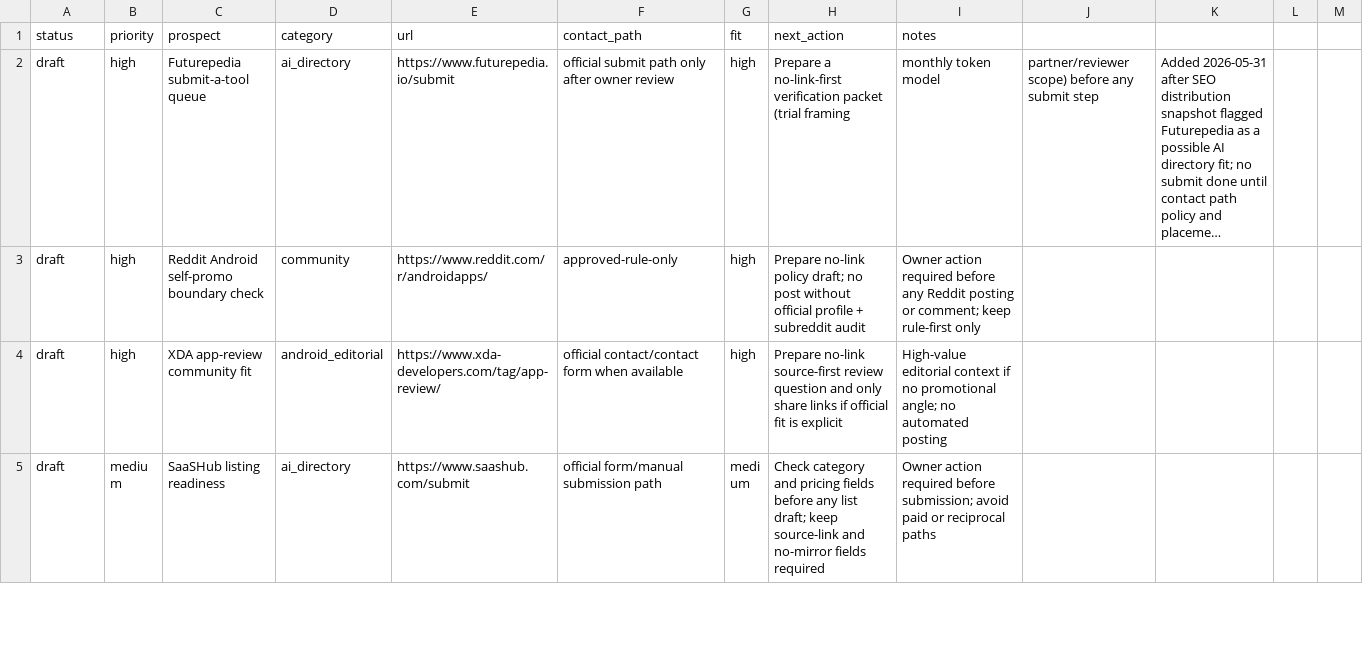
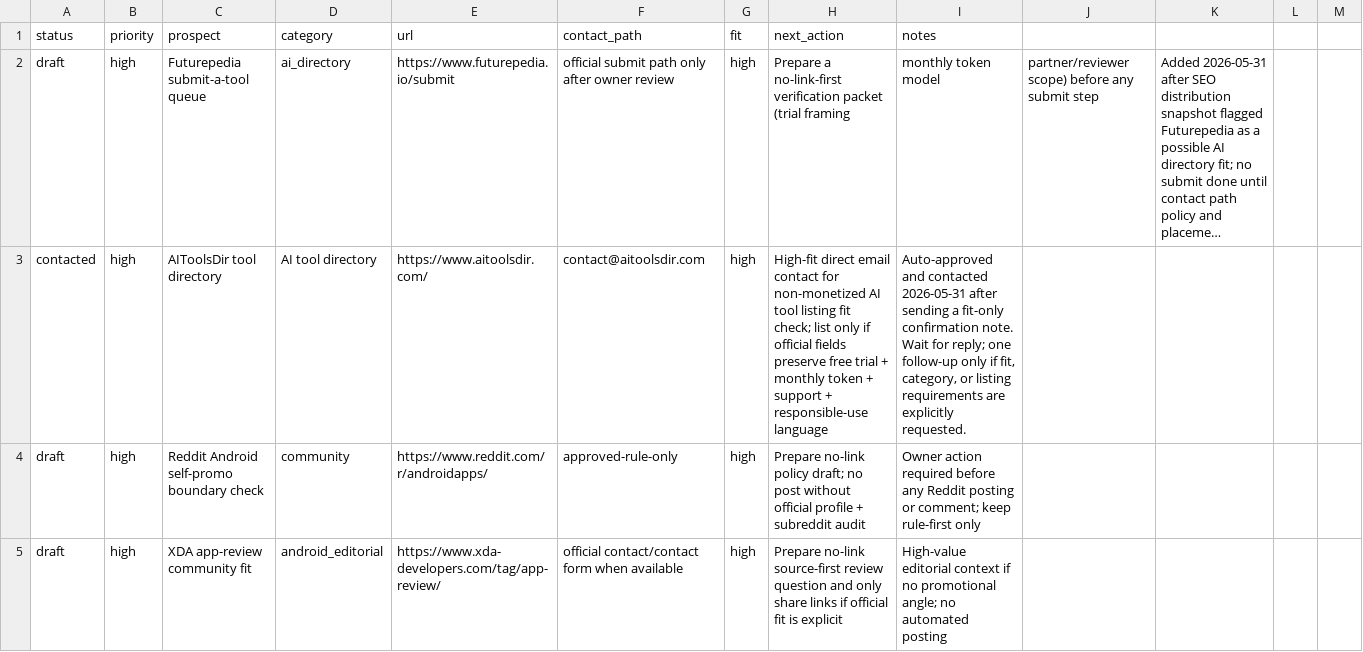
Before and after one commit to borjiomar38/tachi-back, a CSV file: docs/growth/backlink-prospects.csv, drawn as a sheet; only a part is shown; the shorter side is filled out with more unchanged rows; long unchanged cells end in …; the diff names each change by its address in the sheet, - before the commit and + after, or states it on an @@ line.

Commit message:
docs(growth): add AIToolsDir outreach and tracker updates

```diff
--- a/docs/growth/backlink-prospects.csv
+++ b/docs/growth/backlink-prospects.csv
+row 3: contacted | high | AIToolsDir tool directory | AI tool directory | https://www.aitoolsdir.com/ | contact@aitoolsdir.com | high | High-fit direct email contact for non-monetized AI tool listing fit check; list only if official fields preserve free trial + monthly token + support + responsible-use language | Auto-approved and contacted 2026-05-31 after sending a fit-only confirmation note. Wait for reply; one follow-up only if fit, category, or listing requirements are explicitly requested.
```
Also changed, not shown: 2 other files.
